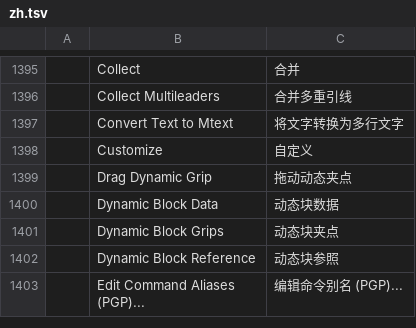
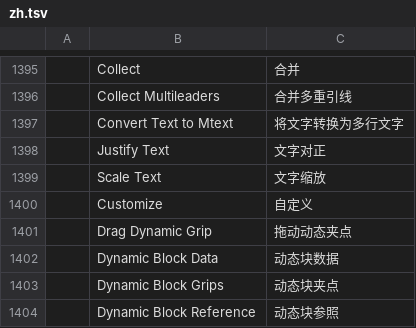
Before and after one commit to storytold/cadcraft, a TSV file: crates/ui-egui/src/i18n/zh.tsv, drawn as a sheet; only a part is shown, gaps mark what is left out; the shorter side is filled out with more unchanged rows; the diff names each change by its address in the sheet, - before the commit and + after, or states it on an @@ line.

Commit message:
JUSTIFYTEXT, SCALETEXT: change text justification in place and scale text about a base point (#3033)
Tools > Additional Tools > Justify Text / Scale Text. JUSTIFYTEXT re-justifies
TEXT, MTEXT, attribute definitions and block attributes so they draw where
they were; SCALETEXT scales their height about Existing or a named base point
to a new height, a matched text's height, or a factor. JSON forms:
justifytext {handles?, justify}, scaletext {handles?, base?, height|factor|match}.

```diff
--- a/crates/ui-egui/src/i18n/zh.tsv
+++ b/crates/ui-egui/src/i18n/zh.tsv
+row 1398:  | Justify Text | 文字对正
+row 1399:  | Scale Text | 文字缩放
```
Also changed, not shown: 5 other files.
